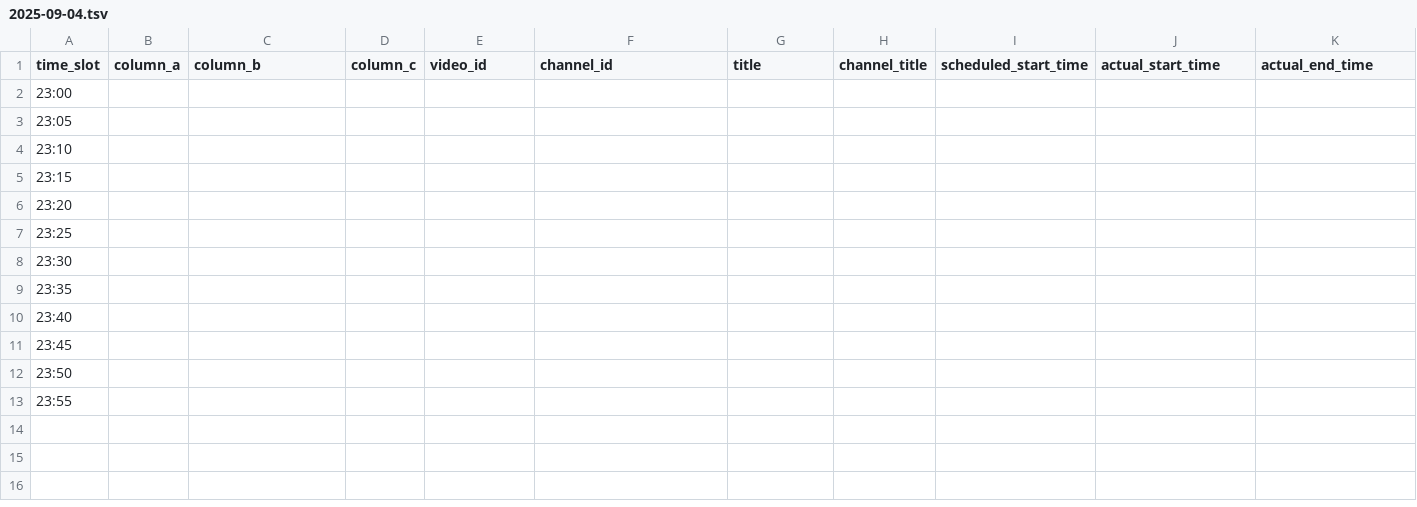
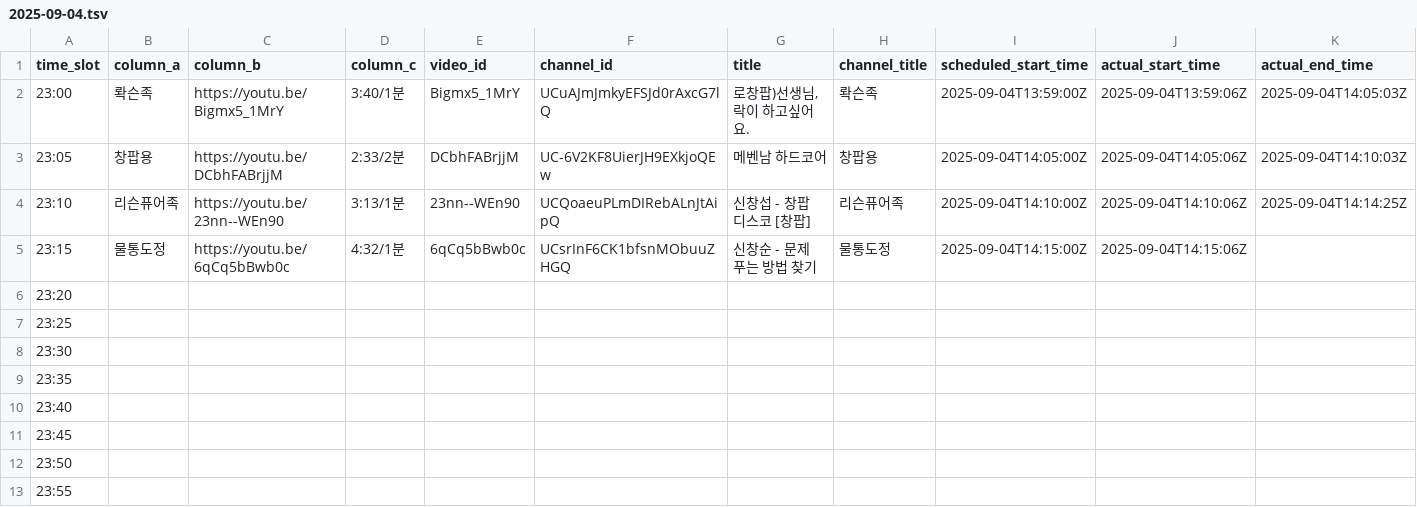
Before and after one commit to ChangpopWiki/premiere-relay-archive-data, a TSV file: 2025/09/2025-09-04.tsv, drawn as a sheet.

```diff
--- a/2025/09/2025-09-04.tsv
+++ b/2025/09/2025-09-04.tsv
@@ -1,6 +1,6 @@
 time_slot	column_a	column_b	column_c	video_id	channel_id	title	channel_title	scheduled_start_time	actual_start_time	actual_end_time
-23:00										
-23:05										
-23:10										
-23:15										
+23:00	롹슨족	https://youtu.be/Bigmx5_1MrY	3:40/1분	Bigmx5_1MrY	UCuAJmJmkyEFSJd0rAxcG7lQ	"로창팝)선생님, 락이 하고싶어요.  "	롹슨족	2025-09-04T13:59:00Z	2025-09-04T13:59:06Z	2025-09-04T14:05:03Z
+23:05	창팝용	https://youtu.be/DCbhFABrjjM	2:33/2분	DCbhFABrjjM	UC-6V2KF8UierJH9EXkjoQEw	"메벤남 하드코어"	창팝용	2025-09-04T14:05:00Z	2025-09-04T14:05:06Z	2025-09-04T14:10:03Z
+23:10	리슨퓨어족	https://youtu.be/23nn--WEn90	3:13/1분	23nn--WEn90	UCQoaeuPLmDIRebALnJtAipQ	"신창섭 - 창팝 디스코 [창팝]"	리슨퓨어족	2025-09-04T14:10:00Z	2025-09-04T14:10:06Z	2025-09-04T14:14:25Z
+23:15	물통도정	https://youtu.be/6qCq5bBwb0c	4:32/1분	6qCq5bBwb0c	UCsrInF6CK1bfsnMObuuZHGQ	"신창순 - 문제 푸는 방법 찾기"	물통도정	2025-09-04T14:15:00Z	2025-09-04T14:15:06Z	
 23:20										
```
Also changed, not shown: 1 other file.
